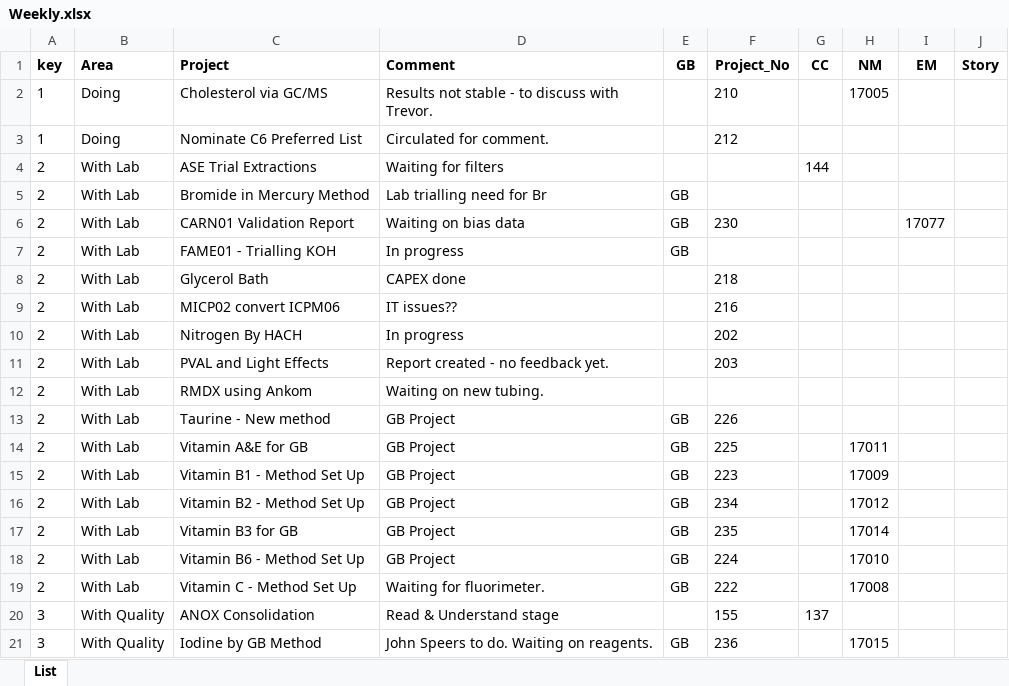
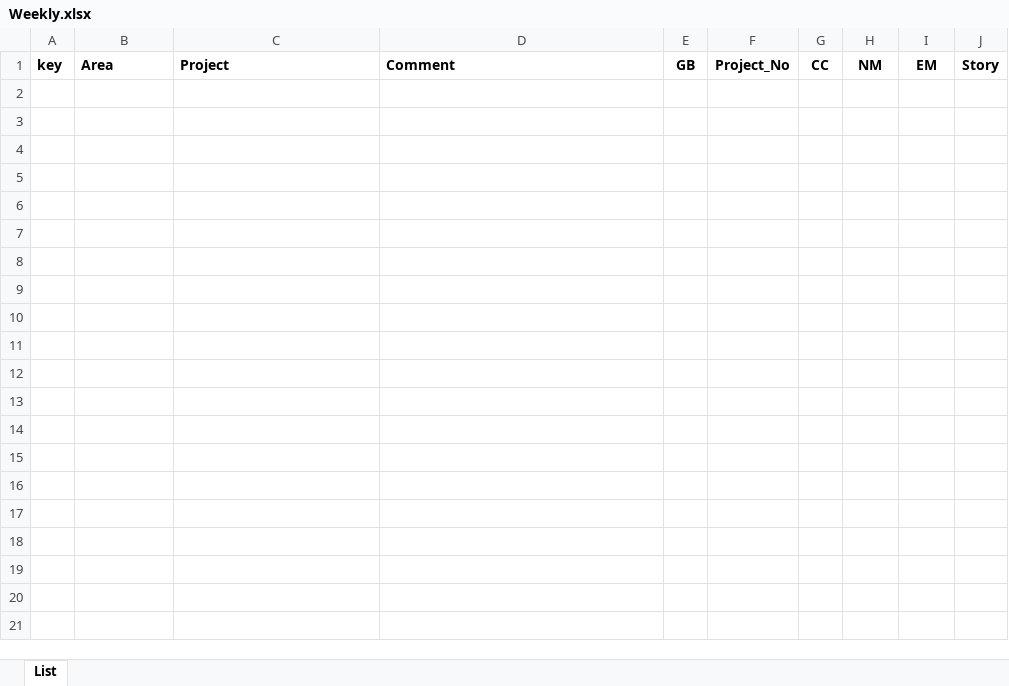
Before and after one commit to LeeKennedy/Weekly_Project_List, an Excel workbook: output/Weekly.xlsx, sheet List, drawn as a sheet; only a part is shown; values as stored, in another font and other column widths than the file's, no borders; conditional formats not drawn; the diff covers the shown part only; the diff names each change by its address in the sheet, - before the commit and + after, or states it on an @@ line.

```diff
--- a/output/Weekly.xlsx (sheet List)
+++ b/output/Weekly.xlsx (sheet List)
-row 2: 1 | Doing | Cholesterol via GC/MS | Results not stable - to discuss with Trevor. |  | 210 |  | 17005
-row 3: 1 | Doing | Nominate C6 Preferred List | Circulated for comment. |  | 212
-row 4: 2 | With Lab | ASE Trial Extractions | Waiting for filters |  |  | 144
-row 5: 2 | With Lab | Bromide in Mercury Method | Lab trialling need for Br | GB
-row 6: 2 | With Lab | CARN01 Validation Report | Waiting on bias data | GB | 230 |  |  | 17077
-row 7: 2 | With Lab | FAME01 - Trialling KOH | In progress | GB
-row 8: 2 | With Lab | Glycerol Bath | CAPEX done |  | 218
-row 9: 2 | With Lab | MICP02 convert ICPM06 | IT issues?? |  | 216
-row 10: 2 | With Lab | Nitrogen By HACH | In progress |  | 202
-row 11: 2 | With Lab | PVAL and Light Effects | Report created - no feedback yet. |  | 203
-row 12: 2 | With Lab | RMDX using Ankom | Waiting on new tubing.
-row 13: 2 | With Lab | Taurine - New method | GB Project | GB | 226
-row 14: 2 | With Lab | Vitamin A&E for GB | GB Project | GB | 225 |  | 17011
-row 15: 2 | With Lab | Vitamin B1 - Method Set Up | GB Project | GB | 223 |  | 17009
-row 16: 2 | With Lab | Vitamin B2 - Method Set Up | GB Project | GB | 234 |  | 17012
-row 17: 2 | With Lab | Vitamin B3 for GB | GB Project | GB | 235 |  | 17014
-row 18: 2 | With Lab | Vitamin B6 - Method Set Up | GB Project | GB | 224 |  | 17010
-row 19: 2 | With Lab | Vitamin C - Method Set Up | Waiting for fluorimeter. | GB | 222 |  | 17008
-row 20: 3 | With Quality | ANOX Consolidation | Read & Understand stage |  | 155 | 137
-row 21: 3 | With Quality | Iodine by GB Method | John Speers to do. Waiting on reagents. | GB | 236 |  | 17015
```
Also changed, not shown: 29 removed rows elsewhere in this sheet, output/LK_weekly_list.xlsx, 3 other files.
